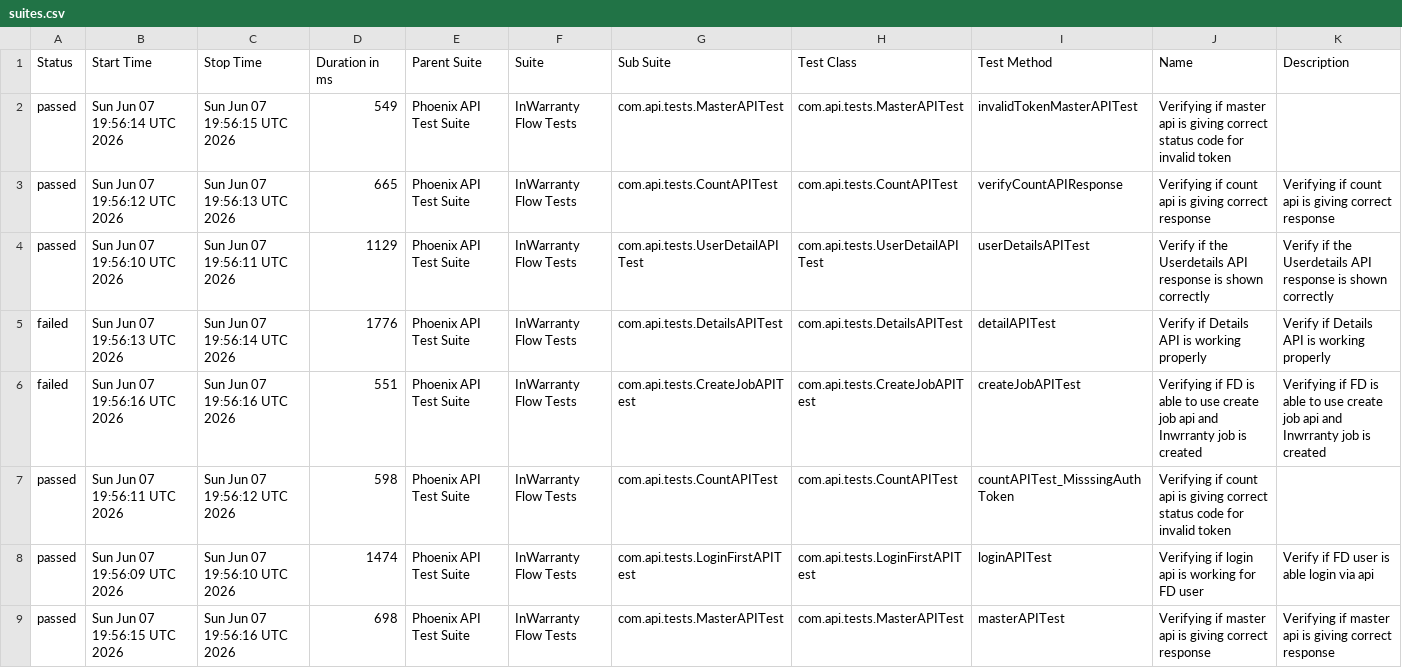
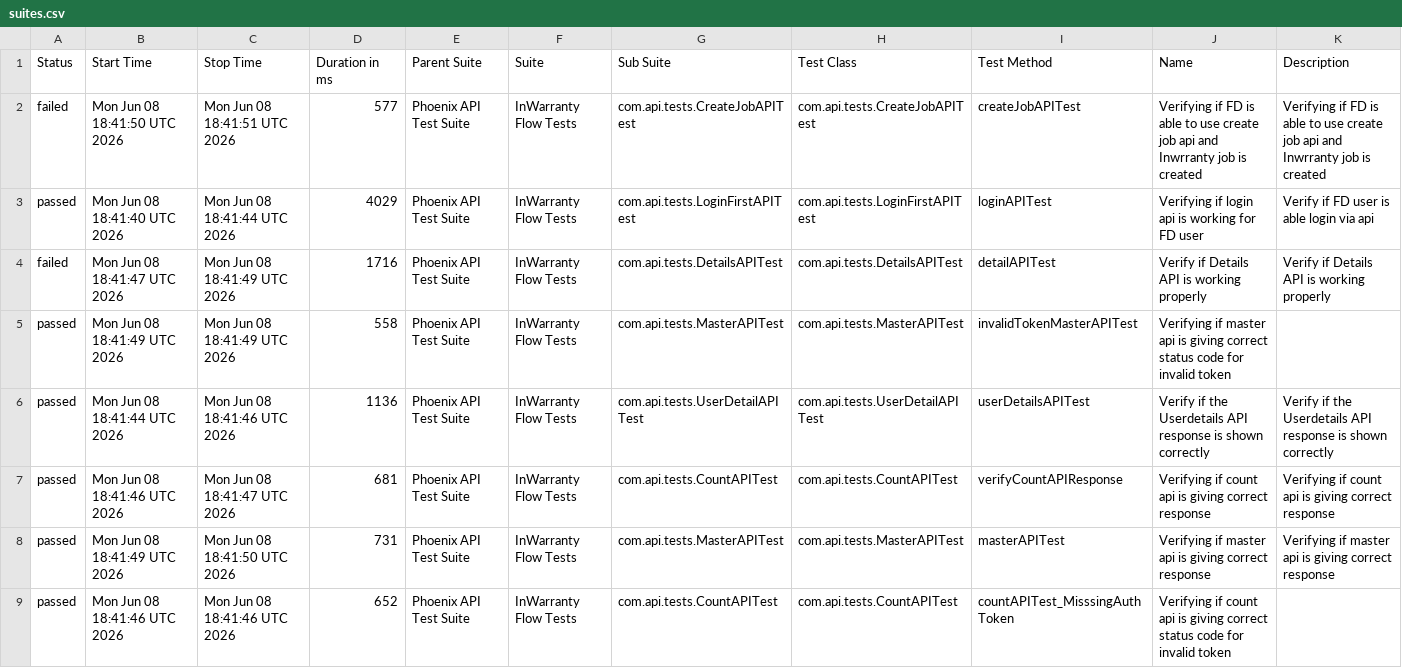
Before and after one commit to taarun96/APIAutomationFrameWork, a CSV file: data/suites.csv, drawn as a sheet.

```diff
--- a/data/suites.csv
+++ b/data/suites.csv
@@ -1,9 +1,9 @@
 "Status","Start Time","Stop Time","Duration in ms","Parent Suite","Suite","Sub Suite","Test Class","Test Method","Name","Description"
-"passed","Sun Jun 07 19:56:14 UTC 2026","Sun Jun 07 19:56:15 UTC 2026","549","Phoenix API Test Suite","InWarranty Flow Tests","com.api.tests.MasterAPITest","com.api.tests.MasterAPITest","invalidTokenMasterAPITest","Verifying if master api is giving correct status code for invalid token",""
-"passed","Sun Jun 07 19:56:12 UTC 2026","Sun Jun 07 19:56:13 UTC 2026","665","Phoenix API Test Suite","InWarranty Flow Tests","com.api.tests.CountAPITest","com.api.tests.CountAPITest","verifyCountAPIResponse","Verifying if count api is giving correct response","Verifying if count api is giving correct response"
-"passed","Sun Jun 07 19:56:10 UTC 2026","Sun Jun 07 19:56:11 UTC 2026","1129","Phoenix API Test Suite","InWarranty Flow Tests","com.api.tests.UserDetailAPITest","com.api.tests.UserDetailAPITest","userDetailsAPITest","Verify if the Userdetails API response is shown correctly","Verify if the Userdetails API response is shown correctly"
-"failed","Sun Jun 07 19:56:13 UTC 2026","Sun Jun 07 19:56:14 UTC 2026","1776","Phoenix API Test Suite","InWarranty Flow Tests","com.api.tests.DetailsAPITest","com.api.tests.DetailsAPITest","detailAPITest","Verify if Details API is working properly","Verify if Details API is working properly"
-"failed","Sun Jun 07 19:56:16 UTC 2026","Sun Jun 07 19:56:16 UTC 2026","551","Phoenix API Test Suite","InWarranty Flow Tests","com.api.tests.CreateJobAPITest","com.api.tests.CreateJobAPITest","createJobAPITest","Verifying if FD is able to use create job api and Inwrranty job is created","Verifying if FD is able to use create job api and Inwrranty job is created"
-"passed","Sun Jun 07 19:56:11 UTC 2026","Sun Jun 07 19:56:12 UTC 2026","598","Phoenix API Test Suite","InWarranty Flow Tests","com.api.tests.CountAPITest","com.api.tests.CountAPITest","countAPITest_MisssingAuthToken","Verifying if count api is giving correct status code for invalid token",""
-"passed","Sun Jun 07 19:56:09 UTC 2026","Sun Jun 07 19:56:10 UTC 2026","1474","Phoenix API Test Suite","InWarranty Flow Tests","com.api.tests.LoginFirstAPITest","com.api.tests.LoginFirstAPITest","loginAPITest","Verifying if login api is working for FD user","Verify if FD user is able login via api"
-"passed","Sun Jun 07 19:56:15 UTC 2026","Sun Jun 07 19:56:16 UTC 2026","698","Phoenix API Test Suite","InWarranty Flow Tests","com.api.tests.MasterAPITest","com.api.tests.MasterAPITest","masterAPITest","Verifying if master api is giving correct response","Verifying if master api is giving correct response"
+"failed","Mon Jun 08 18:41:50 UTC 2026","Mon Jun 08 18:41:51 UTC 2026","577","Phoenix API Test Suite","InWarranty Flow Tests","com.api.tests.CreateJobAPITest","com.api.tests.CreateJobAPITest","createJobAPITest","Verifying if FD is able to use create job api and Inwrranty job is created","Verifying if FD is able to use create job api and Inwrranty job is created"
+"passed","Mon Jun 08 18:41:40 UTC 2026","Mon Jun 08 18:41:44 UTC 2026","4029","Phoenix API Test Suite","InWarranty Flow Tests","com.api.tests.LoginFirstAPITest","com.api.tests.LoginFirstAPITest","loginAPITest","Verifying if login api is working for FD user","Verify if FD user is able login via api"
+"failed","Mon Jun 08 18:41:47 UTC 2026","Mon Jun 08 18:41:49 UTC 2026","1716","Phoenix API Test Suite","InWarranty Flow Tests","com.api.tests.DetailsAPITest","com.api.tests.DetailsAPITest","detailAPITest","Verify if Details API is working properly","Verify if Details API is working properly"
+"passed","Mon Jun 08 18:41:49 UTC 2026","Mon Jun 08 18:41:49 UTC 2026","558","Phoenix API Test Suite","InWarranty Flow Tests","com.api.tests.MasterAPITest","com.api.tests.MasterAPITest","invalidTokenMasterAPITest","Verifying if master api is giving correct status code for invalid token",""
+"passed","Mon Jun 08 18:41:44 UTC 2026","Mon Jun 08 18:41:46 UTC 2026","1136","Phoenix API Test Suite","InWarranty Flow Tests","com.api.tests.UserDetailAPITest","com.api.tests.UserDetailAPITest","userDetailsAPITest","Verify if the Userdetails API response is shown correctly","Verify if the Userdetails API response is shown correctly"
+"passed","Mon Jun 08 18:41:46 UTC 2026","Mon Jun 08 18:41:47 UTC 2026","681","Phoenix API Test Suite","InWarranty Flow Tests","com.api.tests.CountAPITest","com.api.tests.CountAPITest","verifyCountAPIResponse","Verifying if count api is giving correct response","Verifying if count api is giving correct response"
+"passed","Mon Jun 08 18:41:49 UTC 2026","Mon Jun 08 18:41:50 UTC 2026","731","Phoenix API Test Suite","InWarranty Flow Tests","com.api.tests.MasterAPITest","com.api.tests.MasterAPITest","masterAPITest","Verifying if master api is giving correct response","Verifying if master api is giving correct response"
+"passed","Mon Jun 08 18:41:46 UTC 2026","Mon Jun 08 18:41:46 UTC 2026","652","Phoenix API Test Suite","InWarranty Flow Tests","com.api.tests.CountAPITest","com.api.tests.CountAPITest","countAPITest_MisssingAuthToken","Verifying if count api is giving correct status code for invalid token",""
```
Also changed, not shown: data/behaviors.csv, 57 other files.
